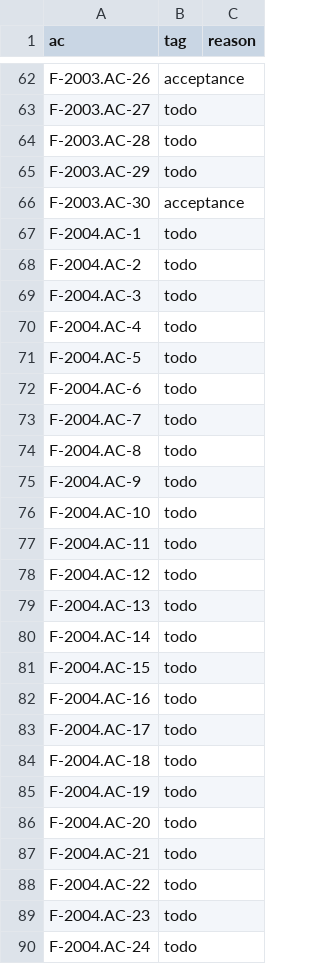
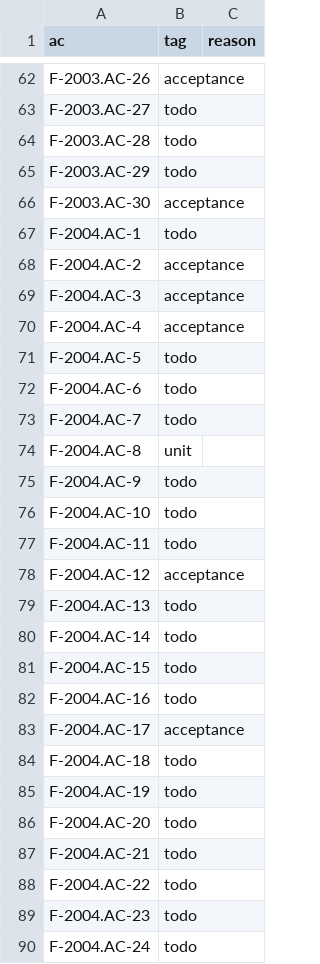
Before and after one commit to remote-oss/remote, a TSV file: docs/architecture/catalogue/coverage-ssh-r2.tsv, drawn as a sheet; only a part is shown, gaps mark what is left out.

Commit message:
acceptance: the help commands listed, run and written over by the rows of card #2486 (F-2004 AC-2–AC-4, AC-8, AC-12, AC-17; the URL-handing clauses wait for the dispatch)

```diff
--- a/docs/architecture/catalogue/coverage-ssh-r2.tsv
+++ b/docs/architecture/catalogue/coverage-ssh-r2.tsv
@@ -67,5 +67,5 @@ F-2003.AC-30	acceptance
 F-2004.AC-1	todo	
-F-2004.AC-2	todo	
-F-2004.AC-3	todo	
-F-2004.AC-4	todo	
+F-2004.AC-2	acceptance	
+F-2004.AC-3	acceptance	
+F-2004.AC-4	acceptance	
 F-2004.AC-5	todo	
@@ -73,3 +73,3 @@ F-2004.AC-6	todo
 F-2004.AC-7	todo	
-F-2004.AC-8	todo	
+F-2004.AC-8	unit	
 F-2004.AC-9	todo	
@@ -77,3 +77,3 @@ F-2004.AC-10	todo
 F-2004.AC-11	todo	
-F-2004.AC-12	todo	
+F-2004.AC-12	acceptance	
 F-2004.AC-13	todo	
@@ -82,3 +82,3 @@ F-2004.AC-15	todo
 F-2004.AC-16	todo	
-F-2004.AC-17	todo	
+F-2004.AC-17	acceptance	
 F-2004.AC-18	todo	
```
Also changed, not shown: 2 other files.
